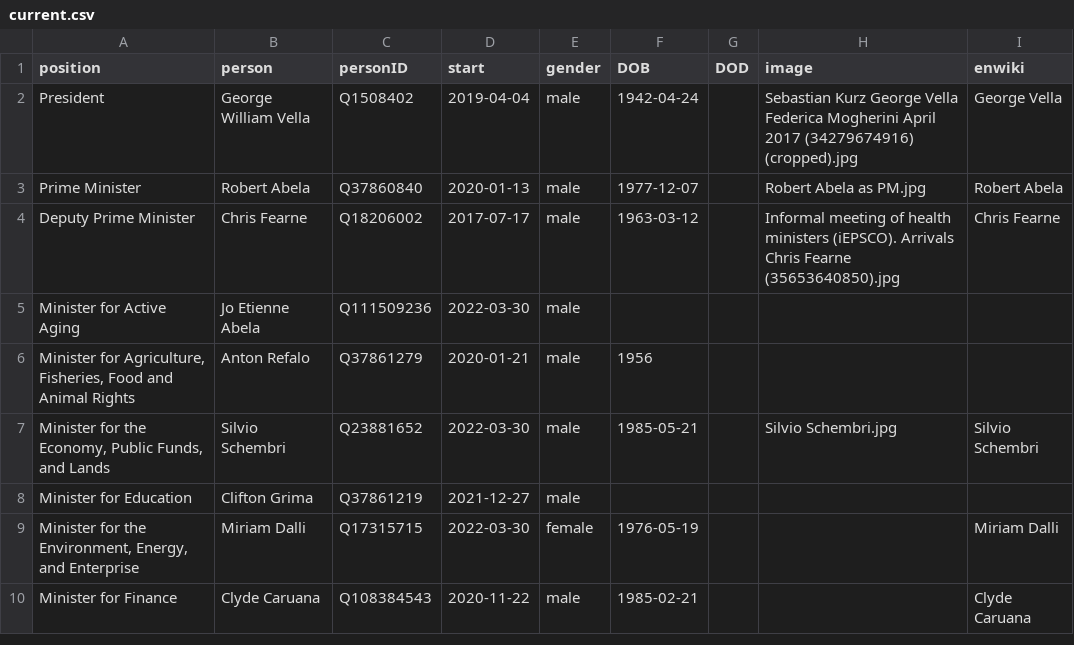
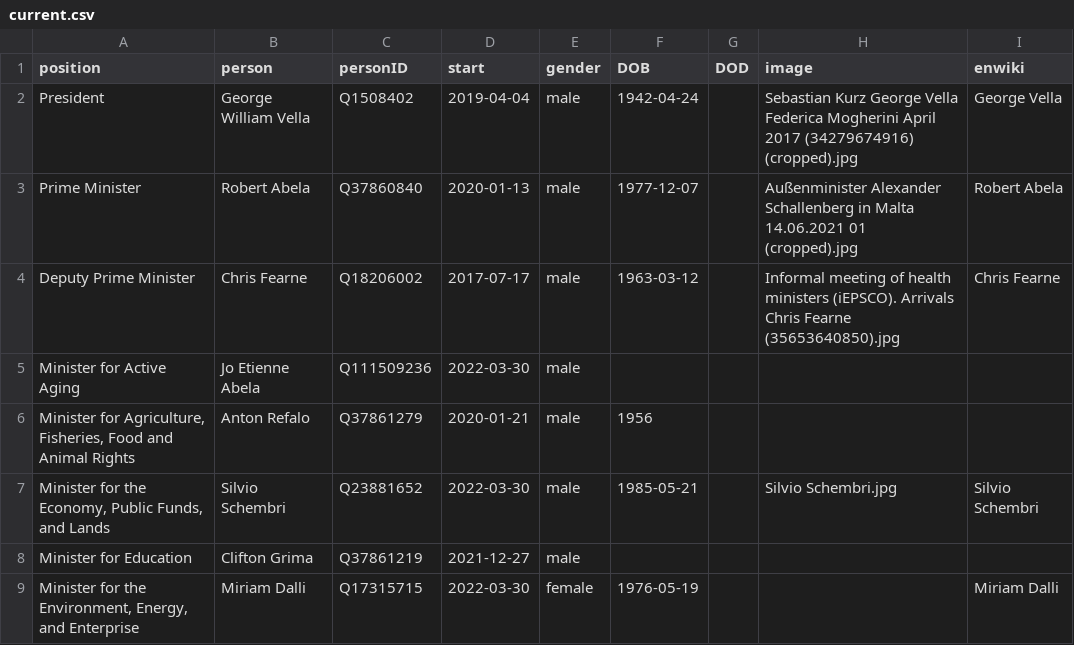
Before and after one commit to every-politician-scrapers/malta-ministers, a CSV file: html/current.csv, drawn as a sheet; only a part is shown; the shorter side is filled out with more unchanged rows.

```diff
--- a/html/current.csv
+++ b/html/current.csv
@@ -2,3 +2,3 @@ position,person,personID,start,gender,DOB,DOD,image,enwiki
 President,George William Vella,Q1508402,2019-04-04,male,1942-04-24,,Sebastian Kurz George Vella Federica Mogherini April 2017 (34279674916) (cropped).jpg,George Vella
-Prime Minister,Robert Abela,Q37860840,2020-01-13,male,1977-12-07,,Robert Abela as PM.jpg,Robert Abela
+Prime Minister,Robert Abela,Q37860840,2020-01-13,male,1977-12-07,,Außenminister Alexander Schallenberg in Malta 14.06.2021 01 (cropped).jpg,Robert Abela
 Deputy Prime Minister,Chris Fearne,Q18206002,2017-07-17,male,1963-03-12,,Informal meeting of health ministers (iEPSCO). Arrivals Chris Fearne (35653640850).jpg,Chris Fearne
```
Also changed, not shown: html/holders21.csv, html/legislators.csv.
